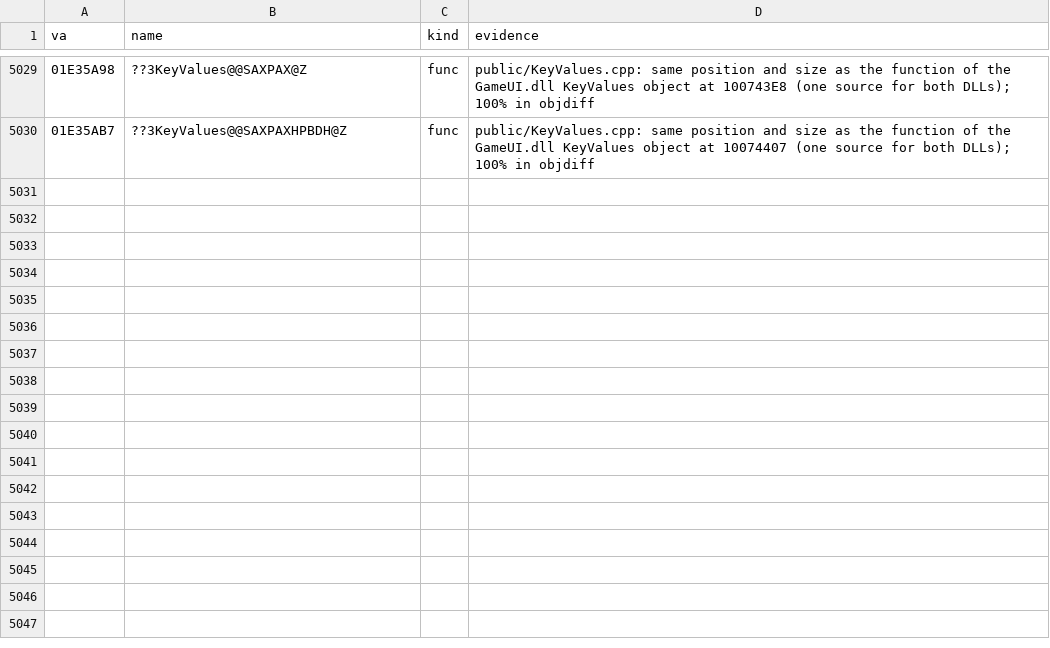
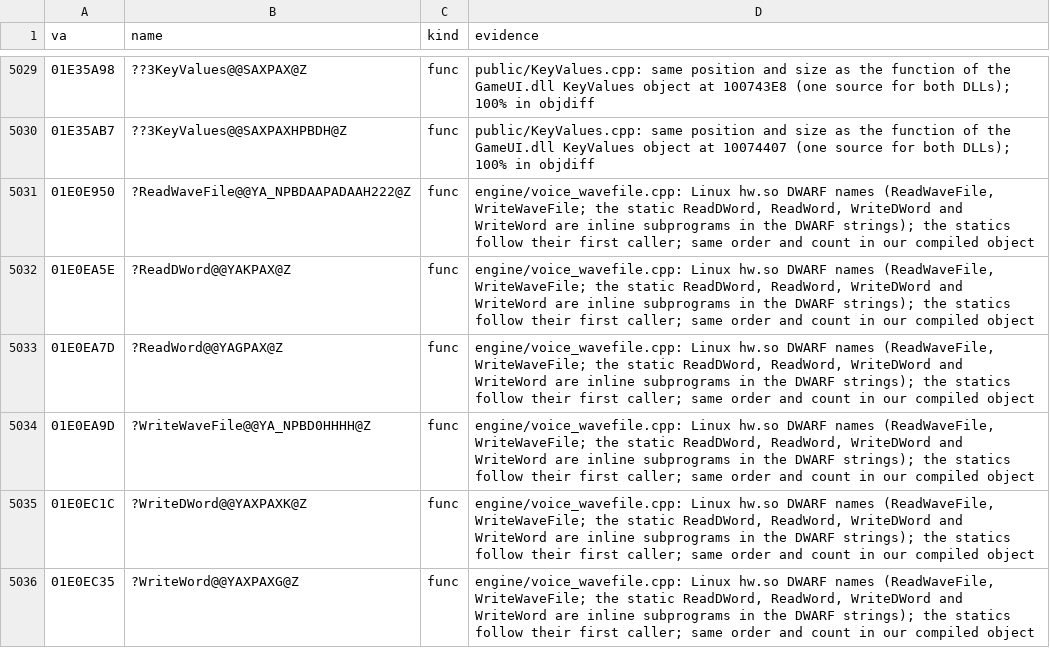
Before and after one commit to caixax/DeCoF, a CSV file: tools/symbols/hw_manual.csv, drawn as a sheet; only a part is shown, gaps mark what is left out.

Commit message:
hw: voice_wavefile.cpp 6 of 6 (MATCHED, 100%)

```diff
--- a/tools/symbols/hw_manual.csv
+++ b/tools/symbols/hw_manual.csv
@@ -5099 +5099,7 @@ va,name,kind,evidence
 01E35AB7,??3KeyValues@@SAXPAXHPBDH@Z,func,public/KeyValues.cpp: same position and size as the function of the GameUI.dll KeyValues object at 10074407 (one source for both DLLs); 100% in objdiff
+01E0E950,?ReadWaveFile@@YA_NPBDAAPADAAH222@Z,func,"engine/voice_wavefile.cpp: Linux hw.so DWARF names (ReadWaveFile, WriteWaveFile; the static ReadDWord, ReadWord, WriteDWord and WriteWord are inline subprograms in the DWARF strings); the statics follow their first caller; same order and count in our compiled object"
+01E0EA5E,?ReadDWord@@YAKPAX@Z,func,"engine/voice_wavefile.cpp: Linux hw.so DWARF names (ReadWaveFile, WriteWaveFile; the static ReadDWord, ReadWord, WriteDWord and WriteWord are inline subprograms in the DWARF strings); the statics follow their first caller; same order and count in our compiled object"
+01E0EA7D,?ReadWord@@YAGPAX@Z,func,"engine/voice_wavefile.cpp: Linux hw.so DWARF names (ReadWaveFile, WriteWaveFile; the static ReadDWord, ReadWord, WriteDWord and WriteWord are inline subprograms in the DWARF strings); the statics follow their first caller; same order and count in our compiled object"
+01E0EA9D,?WriteWaveFile@@YA_NPBD0HHHH@Z,func,"engine/voice_wavefile.cpp: Linux hw.so DWARF names (ReadWaveFile, WriteWaveFile; the static ReadDWord, ReadWord, WriteDWord and WriteWord are inline subprograms in the DWARF strings); the statics follow their first caller; same order and count in our compiled object"
+01E0EC1C,?WriteDWord@@YAXPAXK@Z,func,"engine/voice_wavefile.cpp: Linux hw.so DWARF names (ReadWaveFile, WriteWaveFile; the static ReadDWord, ReadWord, WriteDWord and WriteWord are inline subprograms in the DWARF strings); the statics follow their first caller; same order and count in our compiled object"
+01E0EC35,?WriteWord@@YAXPAXG@Z,func,"engine/voice_wavefile.cpp: Linux hw.so DWARF names (ReadWaveFile, WriteWaveFile; the static ReadDWord, ReadWord, WriteDWord and WriteWord are inline subprograms in the DWARF strings); the statics follow their first caller; same order and count in our compiled object"
```
Also changed, not shown: 7 other files.
